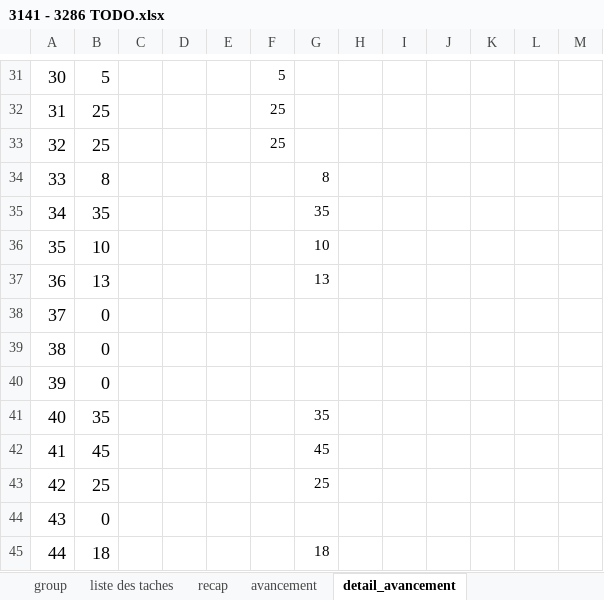
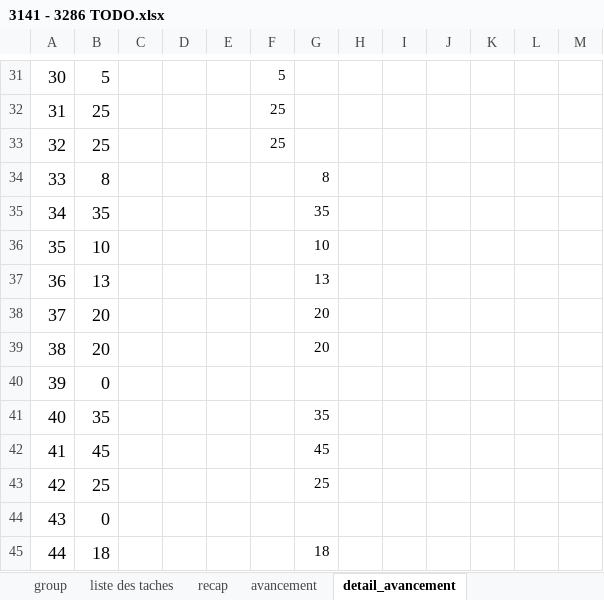
Before and after one commit to gigasandwich/giga-article, an Excel workbook: 3141 - 3286 TODO.xlsx, sheet detail_avancement, drawn as a sheet; only a part is shown, gaps mark what is left out; values as stored, in another font and other column widths than the file's, no borders; charts and pictures not drawn; the diff names each change by its address in the sheet, - before the commit and + after, or states it on an @@ line.

```diff
--- a/3141 - 3286 TODO.xlsx (sheet detail_avancement)
+++ b/3141 - 3286 TODO.xlsx (sheet detail_avancement)
-B38:B39: 0
+B38:B39: 20
-G38:G39: (empty)
+G38:G39: 20
```
Also changed, not shown: sheet avancement, sheet liste des taches.
